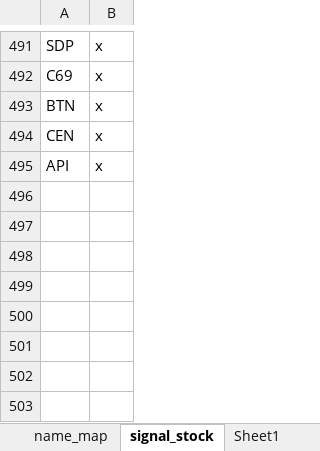
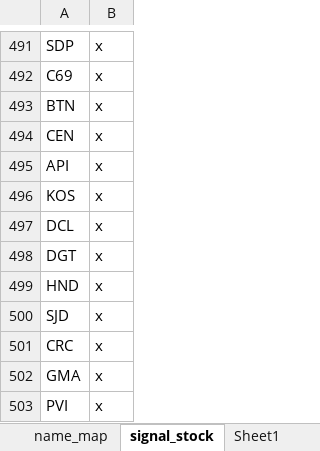
Before and after one commit to twan507/py-app, an Excel workbook: .xlsx/full_stock_classification.xlsx, sheet signal_stock, drawn as a sheet; only a part is shown, gaps mark what is left out; values as stored, in another font and other column widths than the file's, no borders; conditional formats not drawn; the diff names each change by its address in the sheet, - before the commit and + after, or states it on an @@ line.

```diff
--- a/.xlsx/full_stock_classification.xlsx (sheet signal_stock)
+++ b/.xlsx/full_stock_classification.xlsx (sheet signal_stock)
+row 496: KOS | x
+row 497: DCL | x
+row 498: DGT | x
+row 499: HND | x
+row 500: SJD | x
+row 501: CRC | x
+row 502: GMA | x
+row 503: PVI | x
```
Also changed, not shown: sheet classification, 11 other files.
